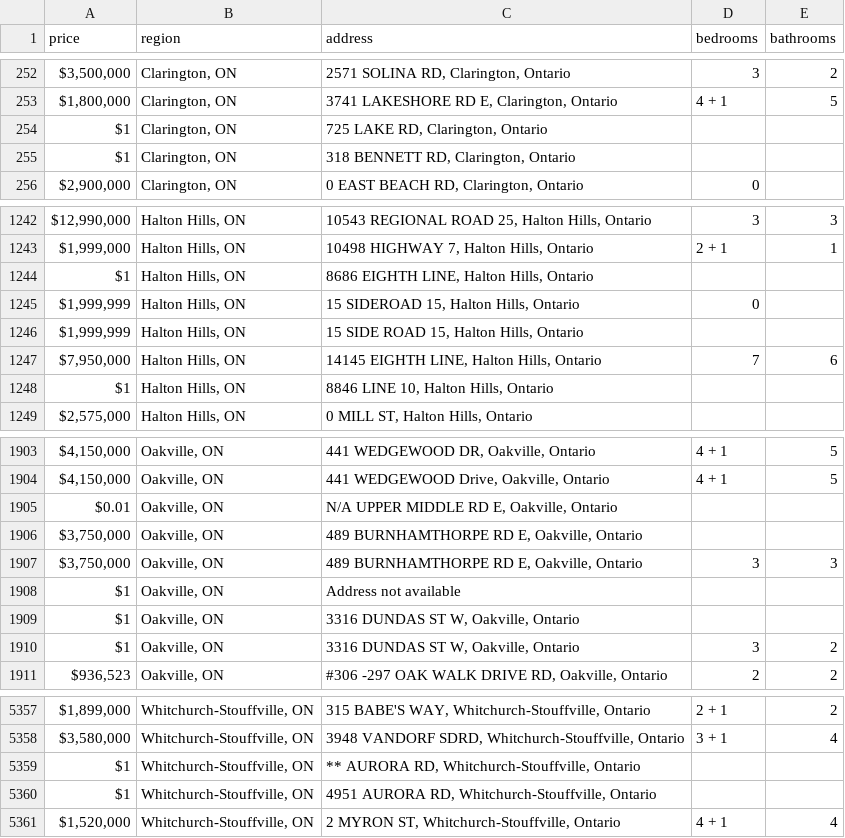
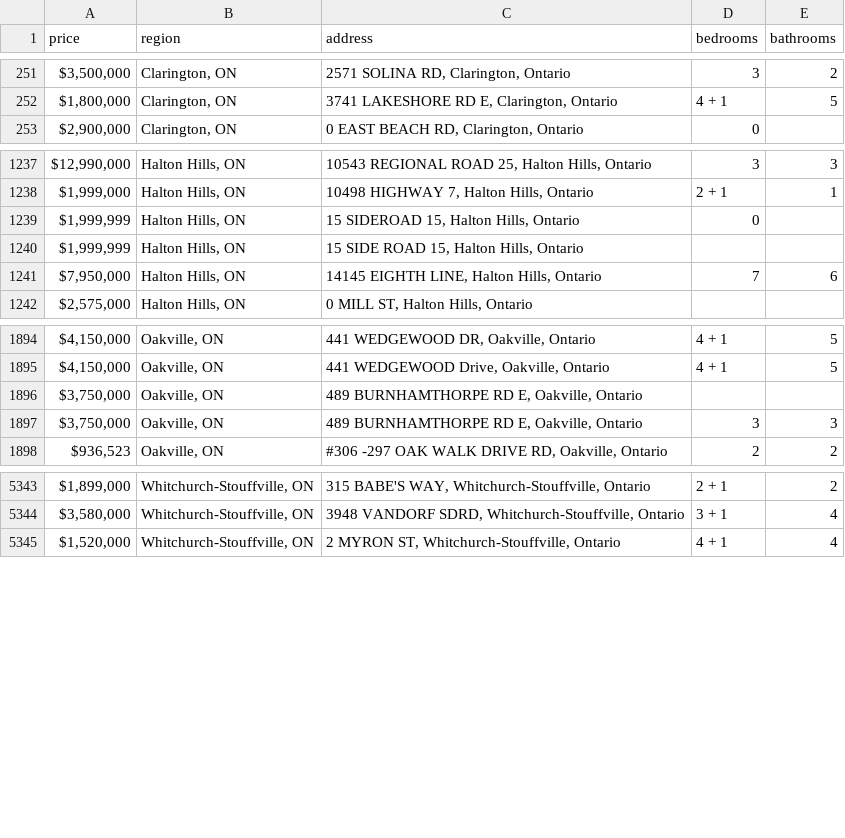
Before and after one commit to kobisanv/RealEstatePrices-Dataset, a CSV file: untidy_combined_toronto_property_data.csv, drawn as a sheet; only a part is shown, gaps mark what is left out; the diff covers the shown part only; the diff names each change by its address in the sheet, - before the commit and + after, or states it on an @@ line.

Commit message:
Update untidy_combined_toronto_property_data.csv

```diff
--- a/untidy_combined_toronto_property_data.csv
+++ b/untidy_combined_toronto_property_data.csv
-row 254: $1 | Clarington, ON | 725 LAKE RD, Clarington, Ontario
-row 255: $1 | Clarington, ON | 318 BENNETT RD, Clarington, Ontario
-row 1244: $1 | Halton Hills, ON | 8686 EIGHTH LINE, Halton Hills, Ontario
-row 1248: $1 | Halton Hills, ON | 8846 LINE 10, Halton Hills, Ontario
-row 1905: $0.01 | Oakville, ON | N/A UPPER MIDDLE RD E, Oakville, Ontario
-row 1908: $1 | Oakville, ON | Address not available
-row 1909: $1 | Oakville, ON | 3316 DUNDAS ST W, Oakville, Ontario
-row 1910: $1 | Oakville, ON | 3316 DUNDAS ST W, Oakville, Ontario | 3 | 2
-row 5359: $1 | Whitchurch-Stouffville, ON | ** AURORA RD, Whitchurch-Stouffville, Ontario
-row 5360: $1 | Whitchurch-Stouffville, ON | 4951 AURORA RD, Whitchurch-Stouffville, Ontario
```
Also changed, not shown: 6 removed rows elsewhere in this file.
